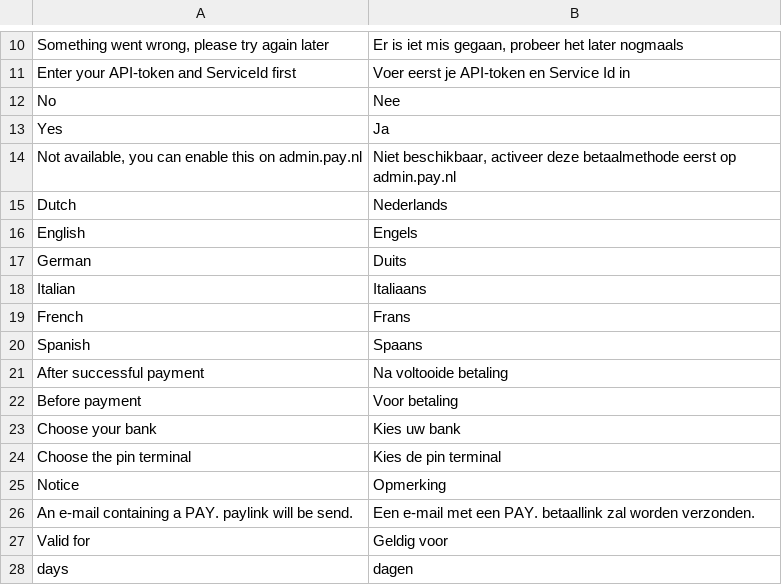
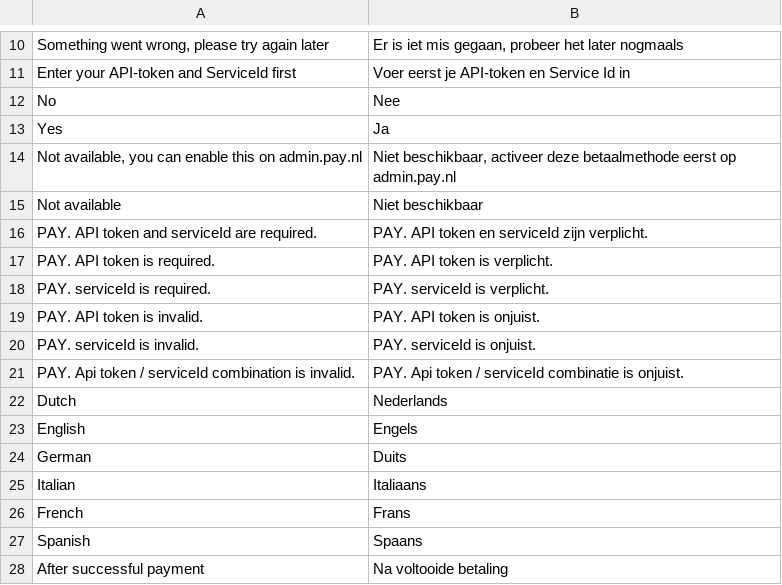
Before and after one commit to paynl/magento2-plugin, a CSV file: i18n/nl_NL.csv, drawn as a sheet; only a part is shown, gaps mark what is left out; the shorter side is filled out with more unchanged rows.

Commit message:
Add translations

```diff
--- a/i18n/nl_NL.csv
+++ b/i18n/nl_NL.csv
@@ -14,2 +14,9 @@
 "Not available, you can enable this on admin.pay.nl","Niet beschikbaar, activeer deze betaalmethode eerst op admin.pay.nl"
+"Not available","Niet beschikbaar"
+"PAY. API token and serviceId are required.","PAY. API token en serviceId zijn verplicht."
+"PAY. API token is required.","PAY. API token is verplicht."
+"PAY. serviceId is required.","PAY. serviceId is verplicht."
+"PAY. API token is invalid.","PAY. API token is onjuist."
+"PAY. serviceId is invalid.","PAY. serviceId is onjuist."
+"PAY. Api token / serviceId combination is invalid.","PAY. Api token / serviceId combinatie is onjuist."
 "Dutch","Nederlands"
```
Also changed, not shown: i18n/en_US.csv.
